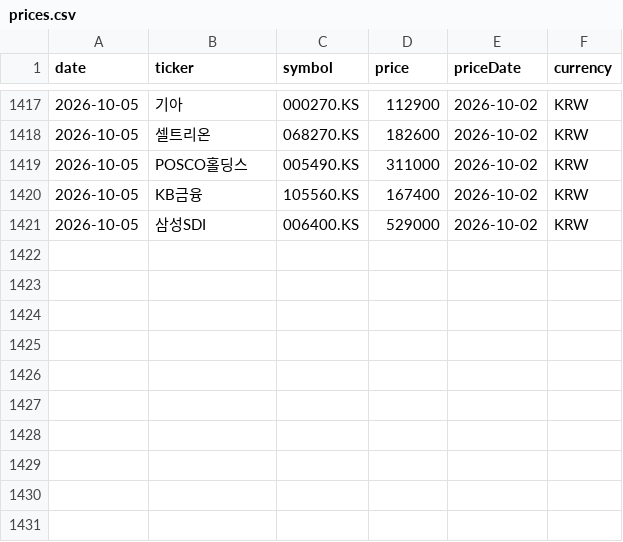
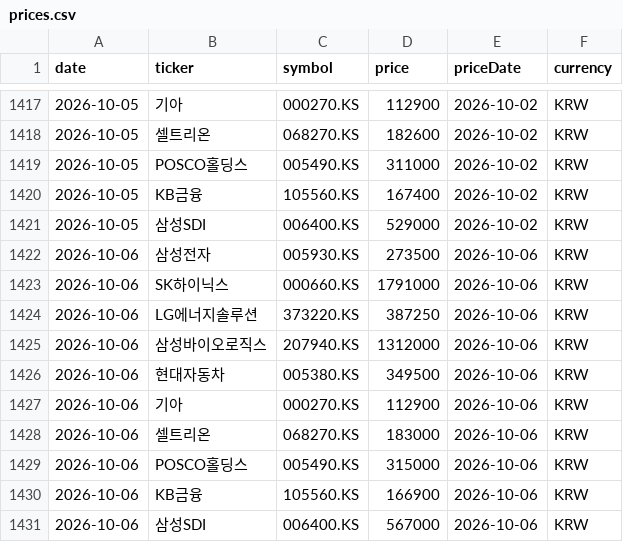
Before and after one commit to dev-jhjoo/morning-report-alpha, a CSV file: data/prices.csv, drawn as a sheet; only a part is shown, gaps mark what is left out; the diff names each change by its address in the sheet, - before the commit and + after, or states it on an @@ line.

```diff
--- a/data/prices.csv
+++ b/data/prices.csv
+row 1422: 2026-10-06 | 삼성전자 | 005930.KS | 273500 | 2026-10-06 | KRW
+row 1423: 2026-10-06 | SK하이닉스 | 000660.KS | 1791000 | 2026-10-06 | KRW
+row 1424: 2026-10-06 | LG에너지솔루션 | 373220.KS | 387250 | 2026-10-06 | KRW
+row 1425: 2026-10-06 | 삼성바이오로직스 | 207940.KS | 1312000 | 2026-10-06 | KRW
+row 1426: 2026-10-06 | 현대자동차 | 005380.KS | 349500 | 2026-10-06 | KRW
+row 1427: 2026-10-06 | 기아 | 000270.KS | 112900 | 2026-10-06 | KRW
+row 1428: 2026-10-06 | 셀트리온 | 068270.KS | 183000 | 2026-10-06 | KRW
+row 1429: 2026-10-06 | POSCO홀딩스 | 005490.KS | 315000 | 2026-10-06 | KRW
+row 1430: 2026-10-06 | KB금융 | 105560.KS | 166900 | 2026-10-06 | KRW
+row 1431: 2026-10-06 | 삼성SDI | 006400.KS | 567000 | 2026-10-06 | KRW
```
Also changed, not shown: 1 other file.
